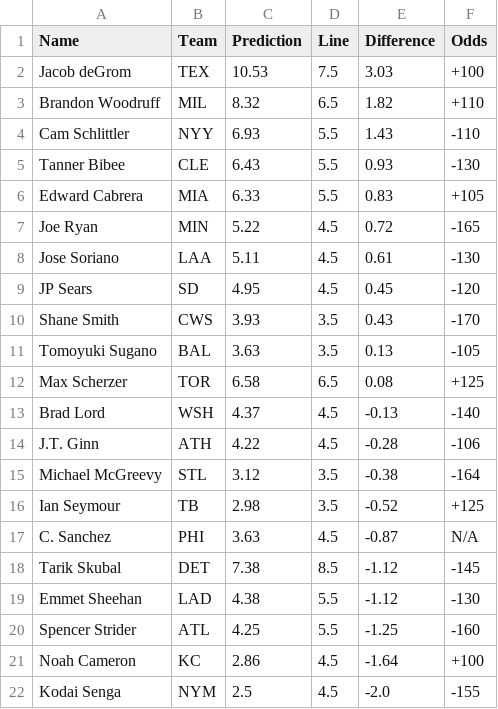
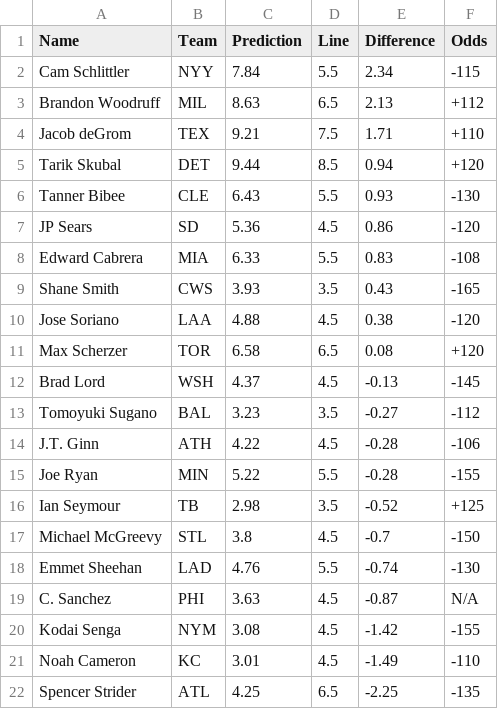
Before and after one commit to bena618/MLB_Models, a CSV file: Outputs/strikeout_preds.csv, drawn as a sheet.

Commit message:
Workflow updating Ks.png and strikeout_preds.csv

```diff
--- a/Outputs/strikeout_preds.csv
+++ b/Outputs/strikeout_preds.csv
@@ -1,22 +1,22 @@
 Name,Team,Prediction,Line,Difference,Odds
-Jacob deGrom,TEX,10.53,7.5,3.03,+100
-Brandon Woodruff,MIL,8.32,6.5,1.82,+110
-Cam Schlittler,NYY,6.93,5.5,1.43,-110
+Cam Schlittler,NYY,7.84,5.5,2.34,-115
+Brandon Woodruff,MIL,8.63,6.5,2.13,+112
+Jacob deGrom,TEX,9.21,7.5,1.71,+110
+Tarik Skubal,DET,9.44,8.5,0.94,+120
 Tanner Bibee,CLE,6.43,5.5,0.93,-130
-Edward Cabrera,MIA,6.33,5.5,0.83,+105
-Joe Ryan,MIN,5.22,4.5,0.72,-165
-Jose Soriano,LAA,5.11,4.5,0.61,-130
-JP Sears,SD,4.95,4.5,0.45,-120
-Shane Smith,CWS,3.93,3.5,0.43,-170
-Tomoyuki Sugano,BAL,3.63,3.5,0.13,-105
-Max Scherzer,TOR,6.58,6.5,0.08,+125
-Brad Lord,WSH,4.37,4.5,-0.13,-140
+JP Sears,SD,5.36,4.5,0.86,-120
+Edward Cabrera,MIA,6.33,5.5,0.83,-108
+Shane Smith,CWS,3.93,3.5,0.43,-165
+Jose Soriano,LAA,4.88,4.5,0.38,-120
+Max Scherzer,TOR,6.58,6.5,0.08,+120
+Brad Lord,WSH,4.37,4.5,-0.13,-145
+Tomoyuki Sugano,BAL,3.23,3.5,-0.27,-112
 J.T. Ginn,ATH,4.22,4.5,-0.28,-106
-Michael McGreevy,STL,3.12,3.5,-0.38,-164
+Joe Ryan,MIN,5.22,5.5,-0.28,-155
 Ian Seymour,TB,2.98,3.5,-0.52,+125
+Michael McGreevy,STL,3.8,4.5,-0.7,-150
+Emmet Sheehan,LAD,4.76,5.5,-0.74,-130
 C. Sanchez,PHI,3.63,4.5,-0.87,N/A
-Tarik Skubal,DET,7.38,8.5,-1.12,-145
-Emmet Sheehan,LAD,4.38,5.5,-1.12,-130
-Spencer Strider,ATL,4.25,5.5,-1.25,-160
-Noah Cameron,KC,2.86,4.5,-1.64,+100
-Kodai Senga,NYM,2.5,4.5,-2.0,-155
+Kodai Senga,NYM,3.08,4.5,-1.42,-155
+Noah Cameron,KC,3.01,4.5,-1.49,-110
+Spencer Strider,ATL,4.25,6.5,-2.25,-135
```
Also changed, not shown: 1 other file.
